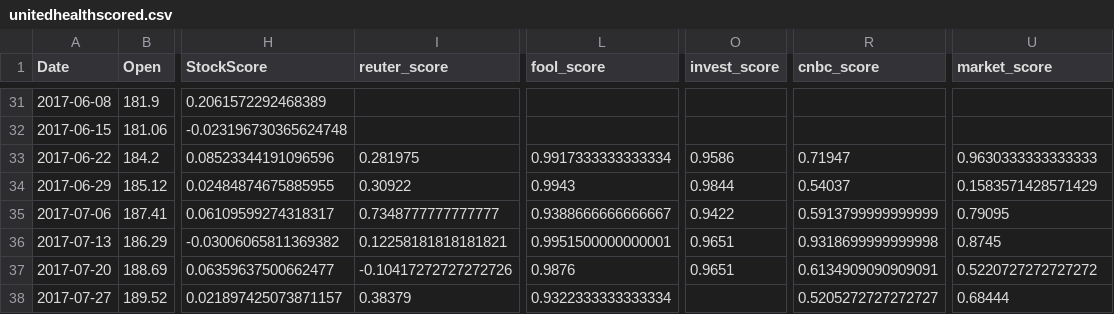
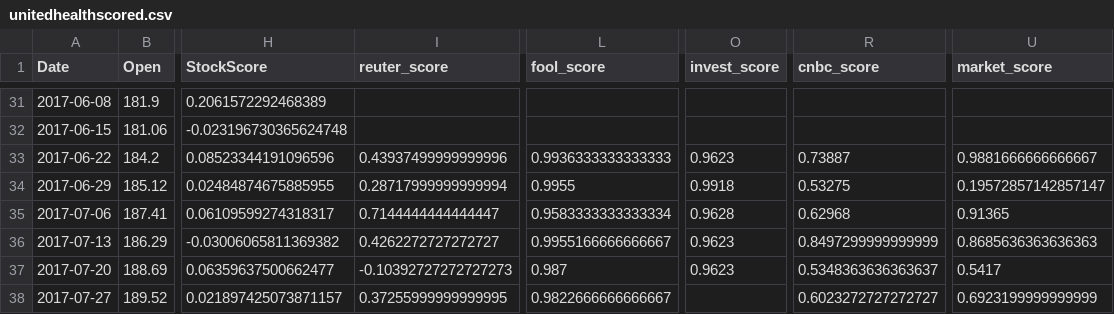
Before and after one commit to junqingchang/stock-predict-with-website-credibility, a CSV file: scoredSelected/unitedhealthscored.csv, drawn as a sheet; only a part is shown, gaps mark what is left out; the diff covers the shown part only; the diff names each change by its address in the sheet, - before the commit and + after, or states it on an @@ line.

```diff
--- a/scoredSelected/unitedhealthscored.csv
+++ b/scoredSelected/unitedhealthscored.csv
-I33 (reuter_score): 0.281975
+I33 (reuter_score): 0.43937499999999996
-L33 (fool_score): 0.9917333333333334
+L33 (fool_score): 0.9936333333333333
-O33 (invest_score): 0.9586
+O33 (invest_score): 0.9623
-R33 (cnbc_score): 0.71947
+R33 (cnbc_score): 0.73887
-U33 (market_score): 0.9630333333333333
+U33 (market_score): 0.9881666666666667
-I34 (reuter_score): 0.30922
+I34 (reuter_score): 0.28717999999999994
-L34 (fool_score): 0.9943
+L34 (fool_score): 0.9955
-O34 (invest_score): 0.9844
+O34 (invest_score): 0.9918
-R34 (cnbc_score): 0.54037
+R34 (cnbc_score): 0.53275
-U34 (market_score): 0.1583571428571429
+U34 (market_score): 0.19572857142857147
-I35 (reuter_score): 0.7348777777777777
+I35 (reuter_score): 0.7144444444444447
-L35 (fool_score): 0.9388666666666667
+L35 (fool_score): 0.9583333333333334
-O35 (invest_score): 0.9422
+O35 (invest_score): 0.9628
-R35 (cnbc_score): 0.5913799999999999
+R35 (cnbc_score): 0.62968
-U35 (market_score): 0.79095
+U35 (market_score): 0.91365
-I36 (reuter_score): 0.12258181818181821
+I36 (reuter_score): 0.4262272727272727
-L36 (fool_score): 0.9951500000000001
+L36 (fool_score): 0.9955166666666667
-O36:O37 (invest_score): 0.9651
+O36:O37 (invest_score): 0.9623
-R36 (cnbc_score): 0.9318699999999998
+R36 (cnbc_score): 0.8497299999999999
-U36 (market_score): 0.8745
+U36 (market_score): 0.8685636363636363
-I37 (reuter_score): -0.10417272727272726
+I37 (reuter_score): -0.10392727272727273
-L37 (fool_score): 0.9876
+L37 (fool_score): 0.987
-R37 (cnbc_score): 0.6134909090909091
+R37 (cnbc_score): 0.5348363636363637
-U37 (market_score): 0.5220727272727272
+U37 (market_score): 0.5417
-I38 (reuter_score): 0.38379
+I38 (reuter_score): 0.37255999999999995
-L38 (fool_score): 0.9322333333333334
+L38 (fool_score): 0.9822666666666667
-R38 (cnbc_score): 0.5205272727272727
+R38 (cnbc_score): 0.6023272727272727
-U38 (market_score): 0.68444
+U38 (market_score): 0.6923199999999999
```
Also changed, not shown: 49 edited cells elsewhere in this file, scoredSelected/exxonscored.csv, scoredSelected/googlescored.csv, 28 other files.
